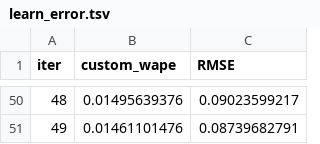
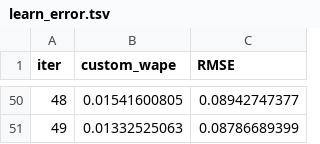
Before and after one commit to IanisPaist/Projects, a TSV file: Lenta-sales-prediction-time-series/catboost_info/learn_error.tsv, drawn as a sheet; only a part is shown, gaps mark what is left out; the diff covers the shown part only.

Commit message:
corrections to ensure completeness of data

```diff
--- a/Lenta-sales-prediction-time-series/catboost_info/learn_error.tsv
+++ b/Lenta-sales-prediction-time-series/catboost_info/learn_error.tsv
@@ -50,2 +50,2 @@ iter	custom_wape	RMSE
-48	0.01495639376	0.09023599217
-49	0.01461101476	0.08739682791
+48	0.01541600805	0.08942747377
+49	0.01332525063	0.08786689399
```
Also changed, not shown: 96 edited cells elsewhere in this file, Lenta-sales-prediction-time-series/catboost_info/time_left.tsv, 5 other files.
